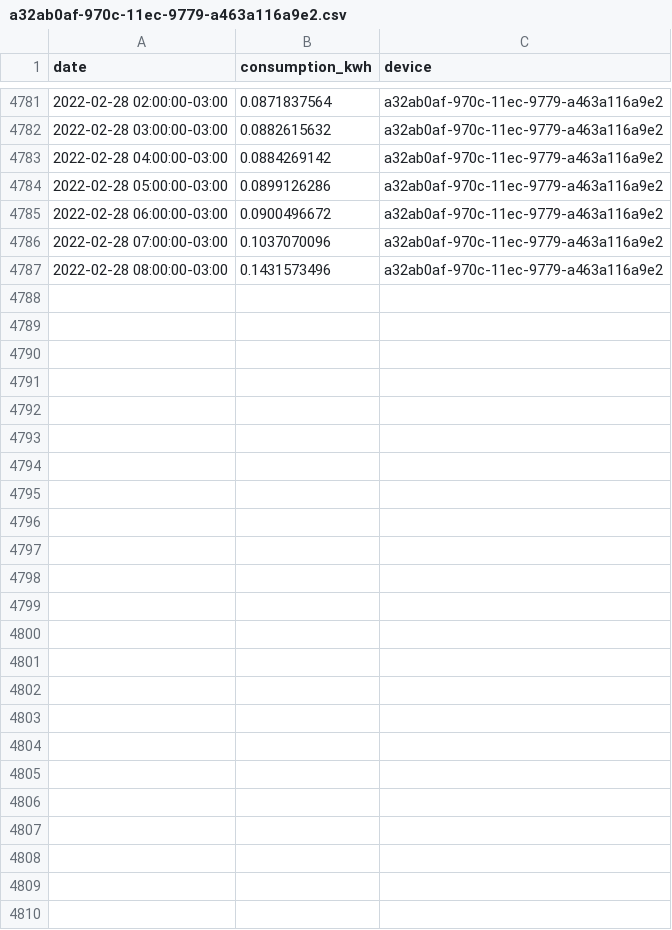
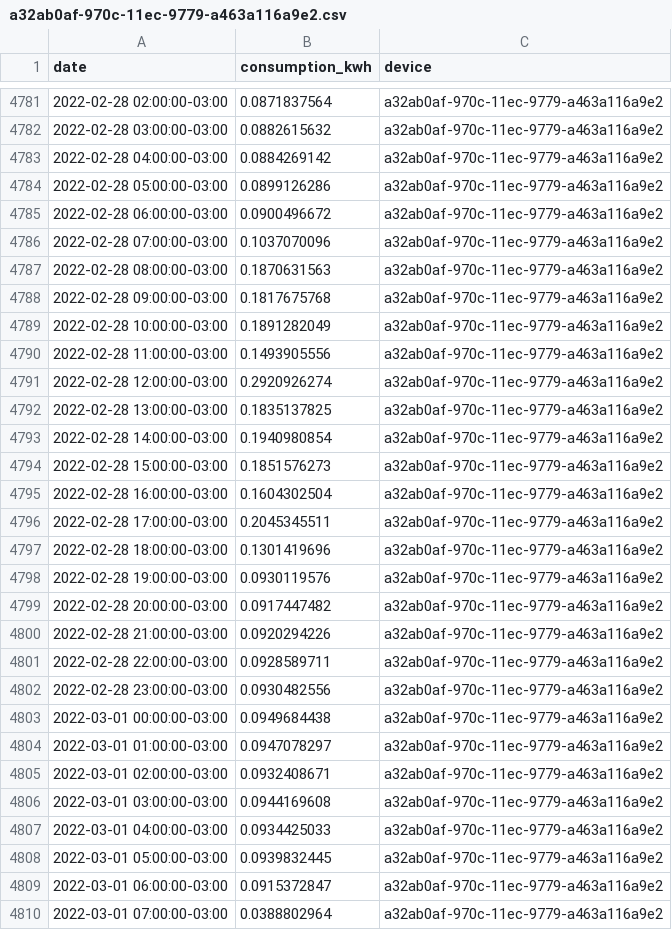
Before and after one commit to vald3nir/Smart-Energy-Core, a CSV file: src/database/backup/a32ab0af-970c-11ec-9779-a463a116a9e2.csv, drawn as a sheet; only a part is shown, gaps mark what is left out.

Commit message:
Update a32ab0af-970c-11ec-9779-a463a116a9e2.csv

```diff
--- a/src/database/backup/a32ab0af-970c-11ec-9779-a463a116a9e2.csv
+++ b/src/database/backup/a32ab0af-970c-11ec-9779-a463a116a9e2.csv
@@ -4786,2 +4786,25 @@ date,consumption_kwh,device
 2022-02-28 07:00:00-03:00,0.1037070096,a32ab0af-970c-11ec-9779-a463a116a9e2
-2022-02-28 08:00:00-03:00,0.1431573496,a32ab0af-970c-11ec-9779-a463a116a9e2
+2022-02-28 08:00:00-03:00,0.1870631563,a32ab0af-970c-11ec-9779-a463a116a9e2
+2022-02-28 09:00:00-03:00,0.1817675768,a32ab0af-970c-11ec-9779-a463a116a9e2
+2022-02-28 10:00:00-03:00,0.1891282049,a32ab0af-970c-11ec-9779-a463a116a9e2
+2022-02-28 11:00:00-03:00,0.1493905556,a32ab0af-970c-11ec-9779-a463a116a9e2
+2022-02-28 12:00:00-03:00,0.2920926274,a32ab0af-970c-11ec-9779-a463a116a9e2
+2022-02-28 13:00:00-03:00,0.1835137825,a32ab0af-970c-11ec-9779-a463a116a9e2
+2022-02-28 14:00:00-03:00,0.1940980854,a32ab0af-970c-11ec-9779-a463a116a9e2
+2022-02-28 15:00:00-03:00,0.1851576273,a32ab0af-970c-11ec-9779-a463a116a9e2
+2022-02-28 16:00:00-03:00,0.1604302504,a32ab0af-970c-11ec-9779-a463a116a9e2
+2022-02-28 17:00:00-03:00,0.2045345511,a32ab0af-970c-11ec-9779-a463a116a9e2
+2022-02-28 18:00:00-03:00,0.1301419696,a32ab0af-970c-11ec-9779-a463a116a9e2
+2022-02-28 19:00:00-03:00,0.0930119576,a32ab0af-970c-11ec-9779-a463a116a9e2
+2022-02-28 20:00:00-03:00,0.0917447482,a32ab0af-970c-11ec-9779-a463a116a9e2
+2022-02-28 21:00:00-03:00,0.0920294226,a32ab0af-970c-11ec-9779-a463a116a9e2
+2022-02-28 22:00:00-03:00,0.0928589711,a32ab0af-970c-11ec-9779-a463a116a9e2
+2022-02-28 23:00:00-03:00,0.0930482556,a32ab0af-970c-11ec-9779-a463a116a9e2
+2022-03-01 00:00:00-03:00,0.0949684438,a32ab0af-970c-11ec-9779-a463a116a9e2
+2022-03-01 01:00:00-03:00,0.0947078297,a32ab0af-970c-11ec-9779-a463a116a9e2
+2022-03-01 02:00:00-03:00,0.0932408671,a32ab0af-970c-11ec-9779-a463a116a9e2
+2022-03-01 03:00:00-03:00,0.0944169608,a32ab0af-970c-11ec-9779-a463a116a9e2
+2022-03-01 04:00:00-03:00,0.0934425033,a32ab0af-970c-11ec-9779-a463a116a9e2
+2022-03-01 05:00:00-03:00,0.0939832445,a32ab0af-970c-11ec-9779-a463a116a9e2
+2022-03-01 06:00:00-03:00,0.0915372847,a32ab0af-970c-11ec-9779-a463a116a9e2
+2022-03-01 07:00:00-03:00,0.0388802964,a32ab0af-970c-11ec-9779-a463a116a9e2
```
